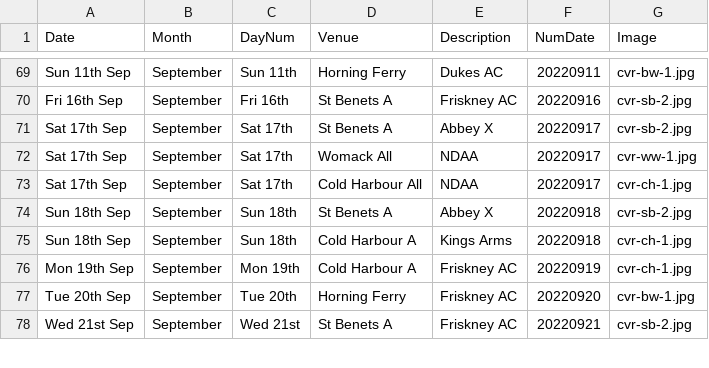
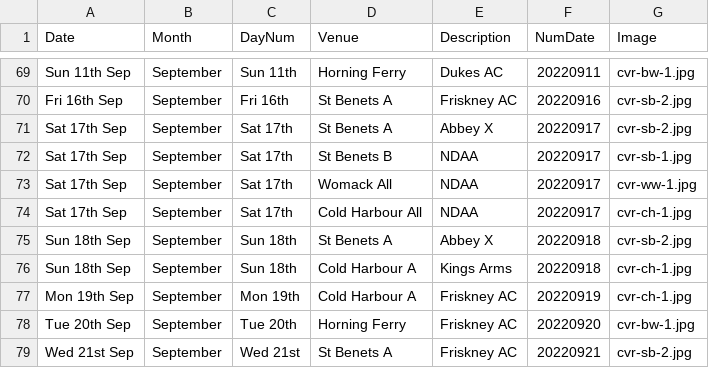
Before and after one commit to ndaa-developer/ndaa-release-two, a CSV file: _data/bookings.csv, drawn as a sheet; only a part is shown, gaps mark what is left out.

```diff
--- a/_data/bookings.csv
+++ b/_data/bookings.csv
@@ -71,2 +71,3 @@ Fri 16th Sep,September,Fri 16th,St Benets A ,Friskney AC,20220916,cvr-sb-2.jpg
 Sat 17th Sep,September,Sat 17th,St Benets A ,Abbey X,20220917,cvr-sb-2.jpg
+Sat 17th Sep,September,Sat 17th,St Benets B,NDAA,20220917,cvr-sb-1.jpg
 Sat 17th Sep,September,Sat 17th,Womack All,NDAA,20220917,cvr-ww-1.jpg
```
Also changed, not shown: _data/matches.csv, 3 other files.
